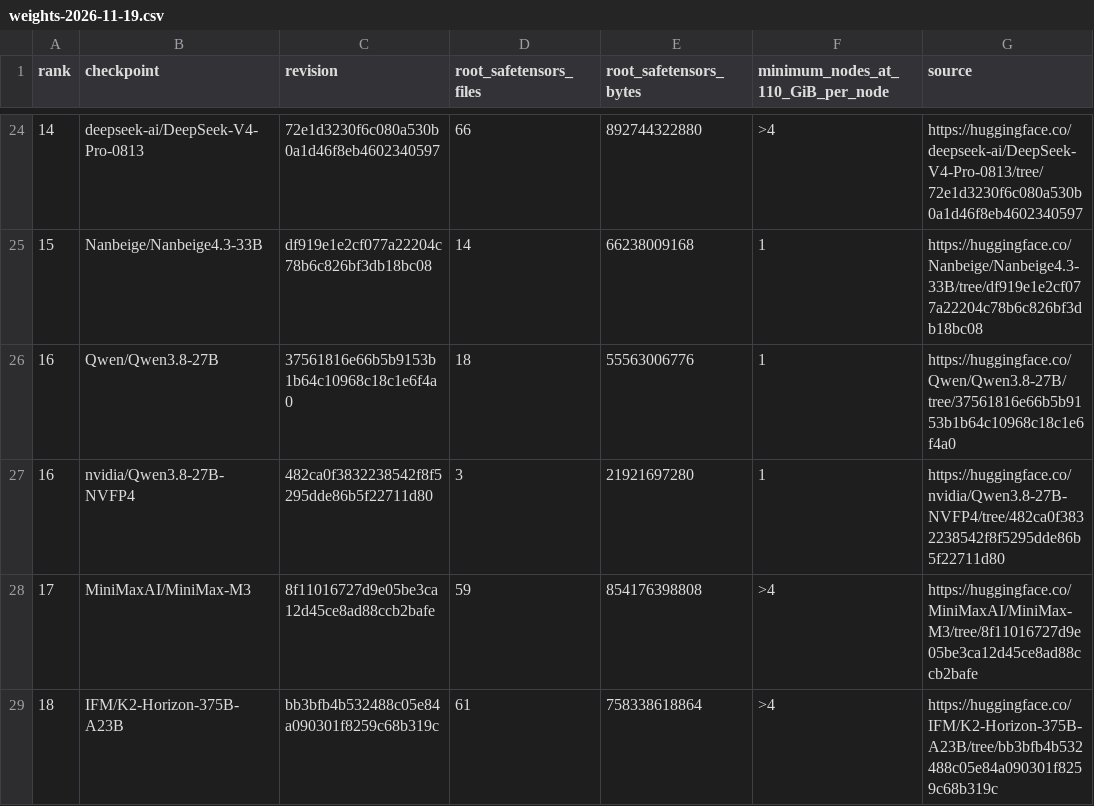
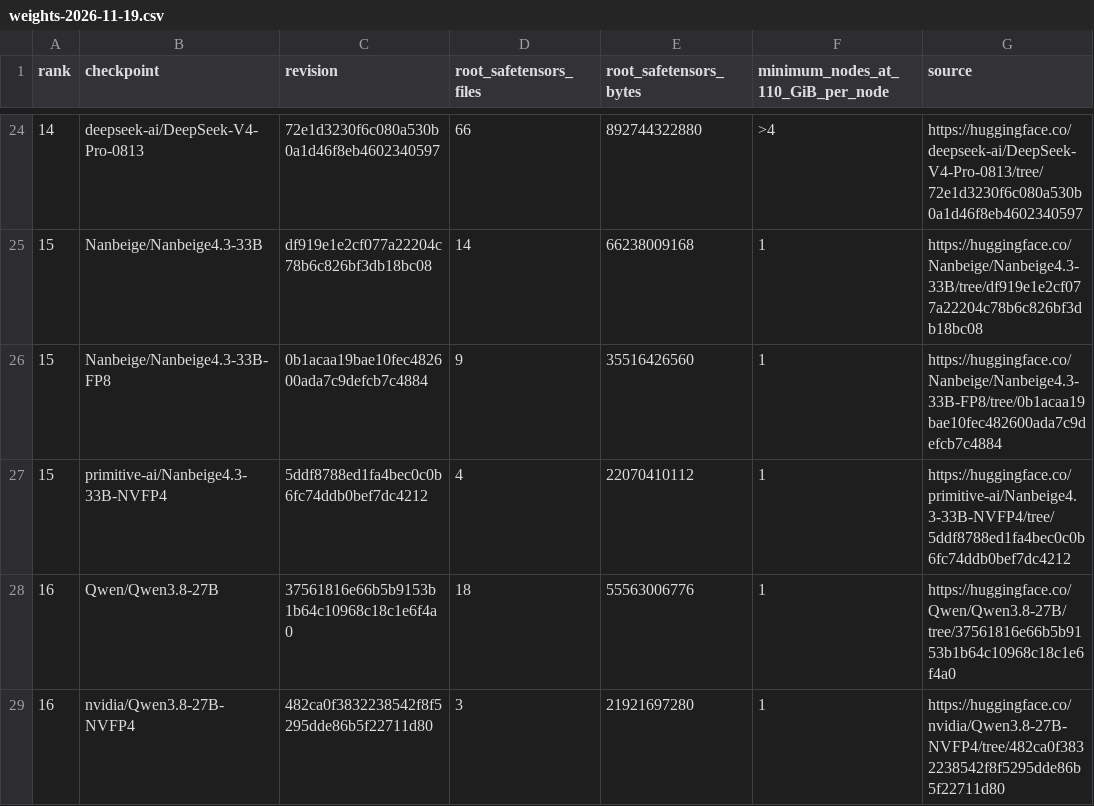
Before and after one commit to looskis/labski, a CSV file: inference-recipes/leaderboard/weights-2026-11-19.csv, drawn as a sheet; only a part is shown, gaps mark what is left out; the shorter side is filled out with more unchanged rows; the diff names each change by its address in the sheet, - before the commit and + after, or states it on an @@ line.

Commit message:
Measure Nanbeige NVFP4 at 3.08x BF16 throughput and audit all three precision controls

```diff
--- a/inference-recipes/leaderboard/weights-2026-11-19.csv
+++ b/inference-recipes/leaderboard/weights-2026-11-19.csv
+row 26: 15 | Nanbeige/Nanbeige4.3-33B-FP8 | 0b1acaa19bae10fec482600ada7c9defcb7c4884 | 9 | 35516426560 | 1 | https://huggingface.co/Nanbeige/Nanbeige4.3-33B-FP8/tree/0b1acaa19bae10fec482600ada7c9defcb7c4884
+row 27: 15 | primitive-ai/Nanbeige4.3-33B-NVFP4 | 5ddf8788ed1fa4bec0c0b6fc74ddb0bef7dc4212 | 4 | 22070410112 | 1 | https://huggingface.co/primitive-ai/Nanbeige4.3-33B-NVFP4/tree/5ddf8788ed1fa4bec0c0b6fc74ddb0bef7dc4212
```
Also changed, not shown: 12 other files.
